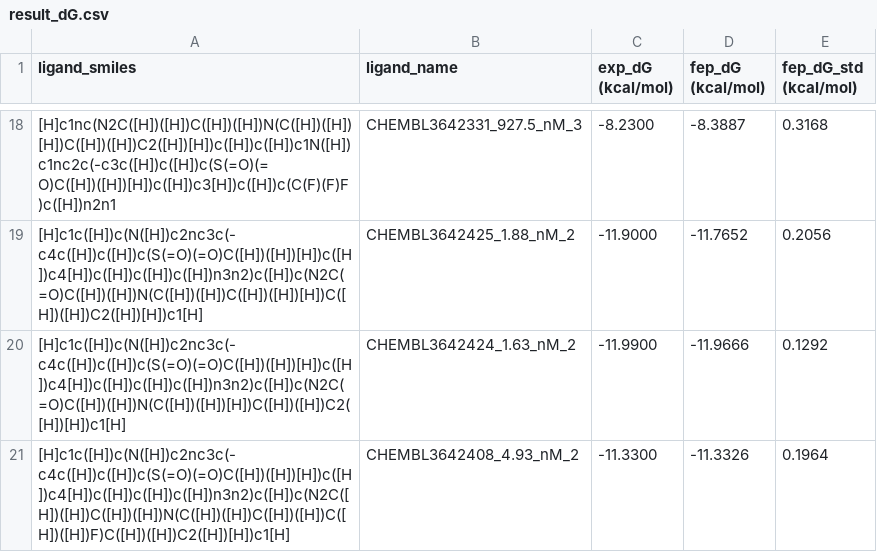
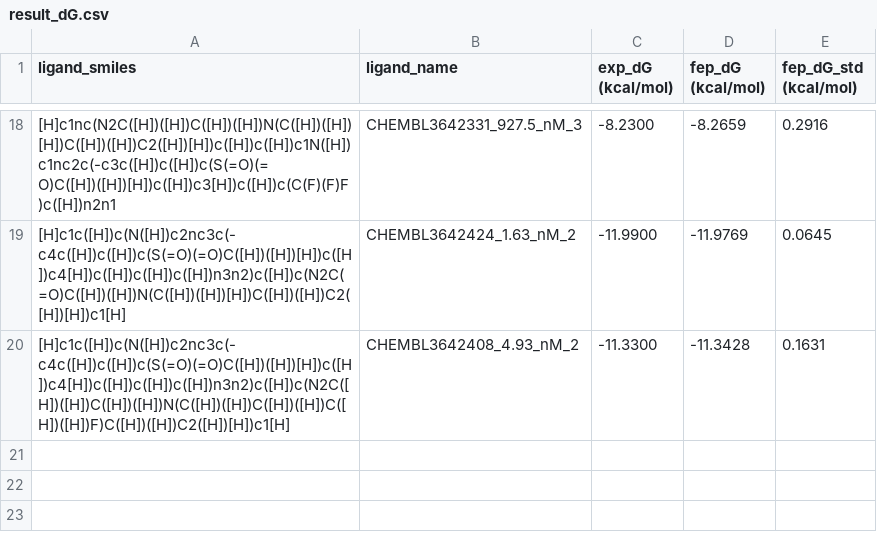
Before and after one commit to dptech-corp/Uni-FEP-Benchmarks, a CSV file: uni_fep_benchmarks/ChEMBL|JAK2|CHEMBL3707950|g7/result_dG.csv, drawn as a sheet; only a part is shown, gaps mark what is left out; the diff covers the shown part only.

```diff
--- a/uni_fep_benchmarks/ChEMBL|JAK2|CHEMBL3707950|g7/result_dG.csv
+++ b/uni_fep_benchmarks/ChEMBL|JAK2|CHEMBL3707950|g7/result_dG.csv
@@ -18,4 +18,3 @@ ligand_smiles,ligand_name,exp_dG (kcal/mol),fep_dG (kcal/mol),fep_dG_std (kcal/m
-[H]c1nc(N2C([H])([H])C([H])([H])N(C([H])([H])[H])C([H])([H])C2([H])[H])c([H])c([H])c1N([H])c1nc2c(-c3c([H])c([H])c(S(=O)(=O)C([H])([H])[H])c([H])c3[H])c([H])c(C(F)(F)F)c([H])n2n1,CHEMBL3642331_927.5_nM_3,-8.2300,-8.3887,0.3168
-[H]c1c([H])c(N([H])c2nc3c(-c4c([H])c([H])c(S(=O)(=O)C([H])([H])[H])c([H])c4[H])c([H])c([H])c([H])n3n2)c([H])c(N2C(=O)C([H])([H])N(C([H])([H])C([H])([H])[H])C([H])([H])C2([H])[H])c1[H],CHEMBL3642425_1.88_nM_2,-11.9000,-11.7652,0.2056
-[H]c1c([H])c(N([H])c2nc3c(-c4c([H])c([H])c(S(=O)(=O)C([H])([H])[H])c([H])c4[H])c([H])c([H])c([H])n3n2)c([H])c(N2C(=O)C([H])([H])N(C([H])([H])[H])C([H])([H])C2([H])[H])c1[H],CHEMBL3642424_1.63_nM_2,-11.9900,-11.9666,0.1292
-[H]c1c([H])c(N([H])c2nc3c(-c4c([H])c([H])c(S(=O)(=O)C([H])([H])[H])c([H])c4[H])c([H])c([H])c([H])n3n2)c([H])c(N2C([H])([H])C([H])([H])N(C([H])([H])C([H])([H])C([H])([H])F)C([H])([H])C2([H])[H])c1[H],CHEMBL3642408_4.93_nM_2,-11.3300,-11.3326,0.1964
+[H]c1nc(N2C([H])([H])C([H])([H])N(C([H])([H])[H])C([H])([H])C2([H])[H])c([H])c([H])c1N([H])c1nc2c(-c3c([H])c([H])c(S(=O)(=O)C([H])([H])[H])c([H])c3[H])c([H])c(C(F)(F)F)c([H])n2n1,CHEMBL3642331_927.5_nM_3,-8.2300,-8.2659,0.2916
+[H]c1c([H])c(N([H])c2nc3c(-c4c([H])c([H])c(S(=O)(=O)C([H])([H])[H])c([H])c4[H])c([H])c([H])c([H])n3n2)c([H])c(N2C(=O)C([H])([H])N(C([H])([H])[H])C([H])([H])C2([H])[H])c1[H],CHEMBL3642424_1.63_nM_2,-11.9900,-11.9769,0.0645
+[H]c1c([H])c(N([H])c2nc3c(-c4c([H])c([H])c(S(=O)(=O)C([H])([H])[H])c([H])c4[H])c([H])c([H])c([H])n3n2)c([H])c(N2C([H])([H])C([H])([H])N(C([H])([H])C([H])([H])C([H])([H])F)C([H])([H])C2([H])[H])c1[H],CHEMBL3642408_4.93_nM_2,-11.3300,-11.3428,0.1631
```
Also changed, not shown: 5 added rows, 5 removed rows and 22 edited cells elsewhere in this file, 1 other file.
